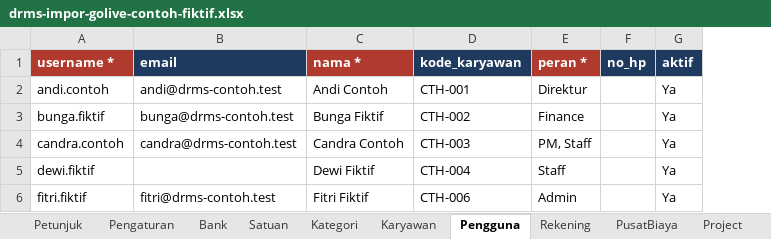
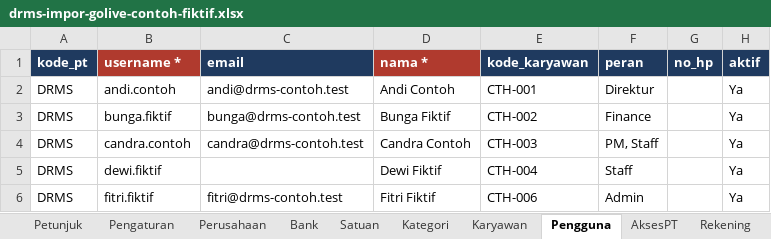
Before and after one commit to BIma-Creative-Tech/drms, an Excel workbook: docs/proyekkas/templates/drms-impor-golive-contoh-fiktif.xlsx, sheet Pengguna, drawn as a sheet; values as stored, in another font and other column widths than the file's, no borders; addresses are those after the commit; the diff names each change by its address in the sheet, - before the commit and + after, or states it on an @@ line.

```diff
--- a/docs/proyekkas/templates/drms-impor-golive-contoh-fiktif.xlsx (sheet Pengguna)
+++ b/docs/proyekkas/templates/drms-impor-golive-contoh-fiktif.xlsx (sheet Pengguna)
+sheet tab: Perusahaan
+sheet tab: AksesPT
+column A (kode_pt), rows 2-6: all DRMS
-F1: peran *
+F1: peran
-F1 fill: #B03A2E
+F1 fill: #1F3A5F
```
Also changed, not shown: sheet Petunjuk, sheet RAB, sheet Kendaraan, sheet Tahapan, sheet Penugasan, sheet AkunKas, 6 more sheets, docs/proyekkas/templates/drms-impor-golive-template.xlsx, 15 other files.
